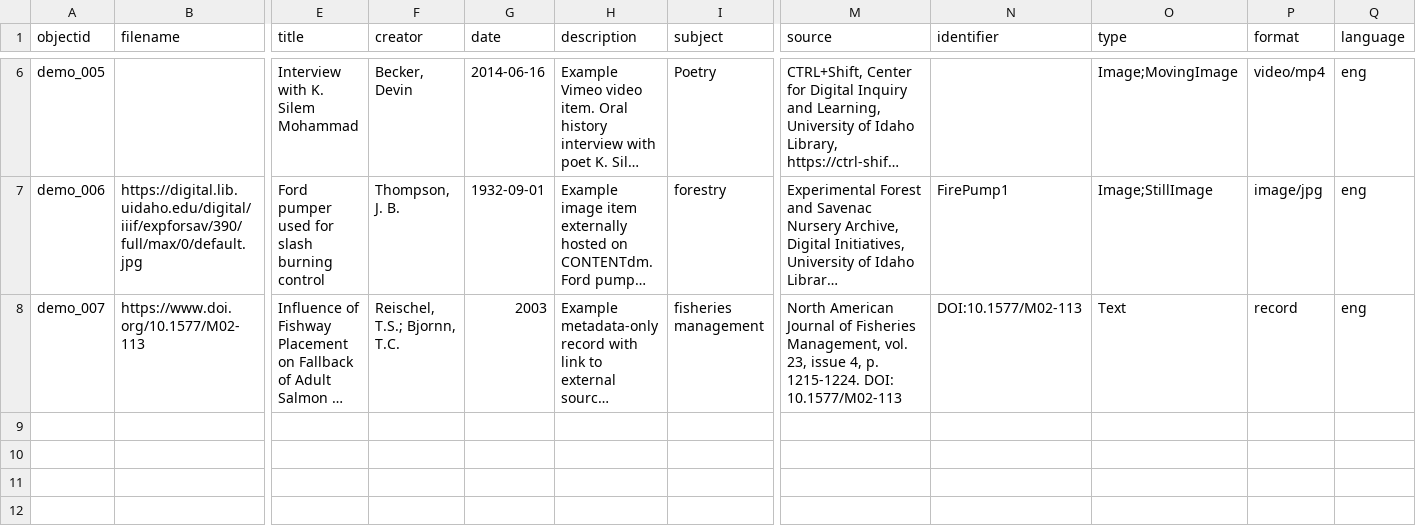
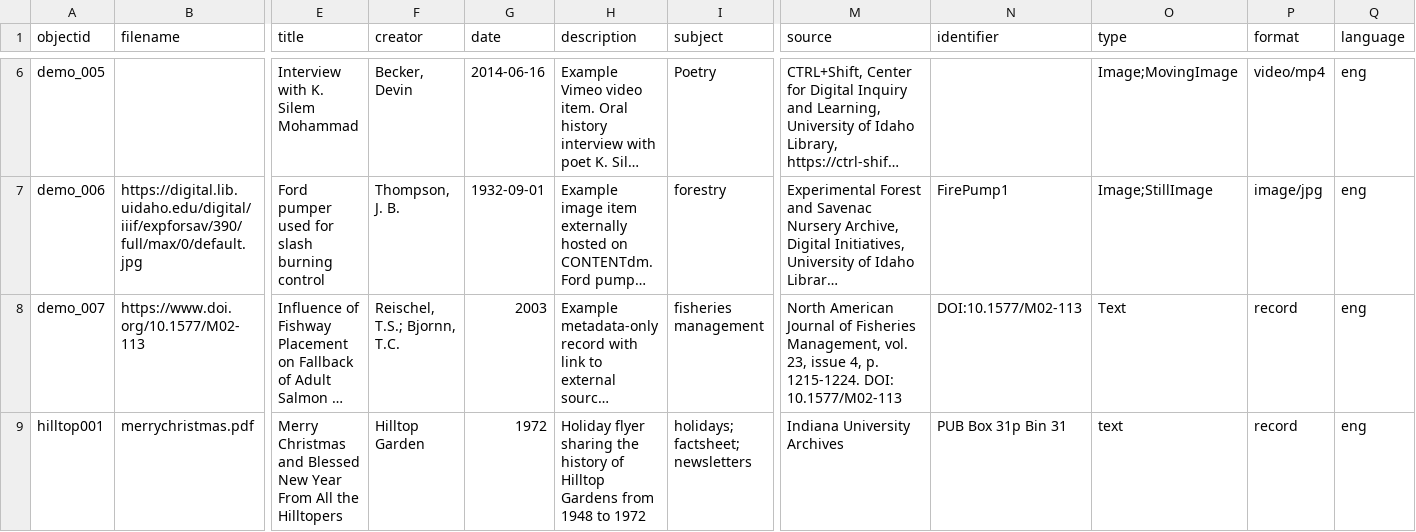
Before and after one commit to jotremba12/hilltopdigitallibrary, a CSV file: _data/demo-metadata.csv, drawn as a sheet; only a part is shown, gaps mark what is left out; long unchanged cells end in …; rows hold the shown columns only; the diff names each change by its address in the sheet, - before the commit and + after, or states it on an @@ line.

Commit message:
Update demo-metadata.csv

```diff
--- a/_data/demo-metadata.csv
+++ b/_data/demo-metadata.csv
+row 9: hilltop001 | merrychristmas.pdf | Merry Christmas and Blessed New Year From All the Hilltopers | Hilltop Garden | 1972 | Holiday flyer sharing the history of Hilltop Gardens from 1948 to 1972 | holidays; factsheet; newsletters | Indiana University Archives | PUB Box 31p Bin 31 | text | record | eng
```
